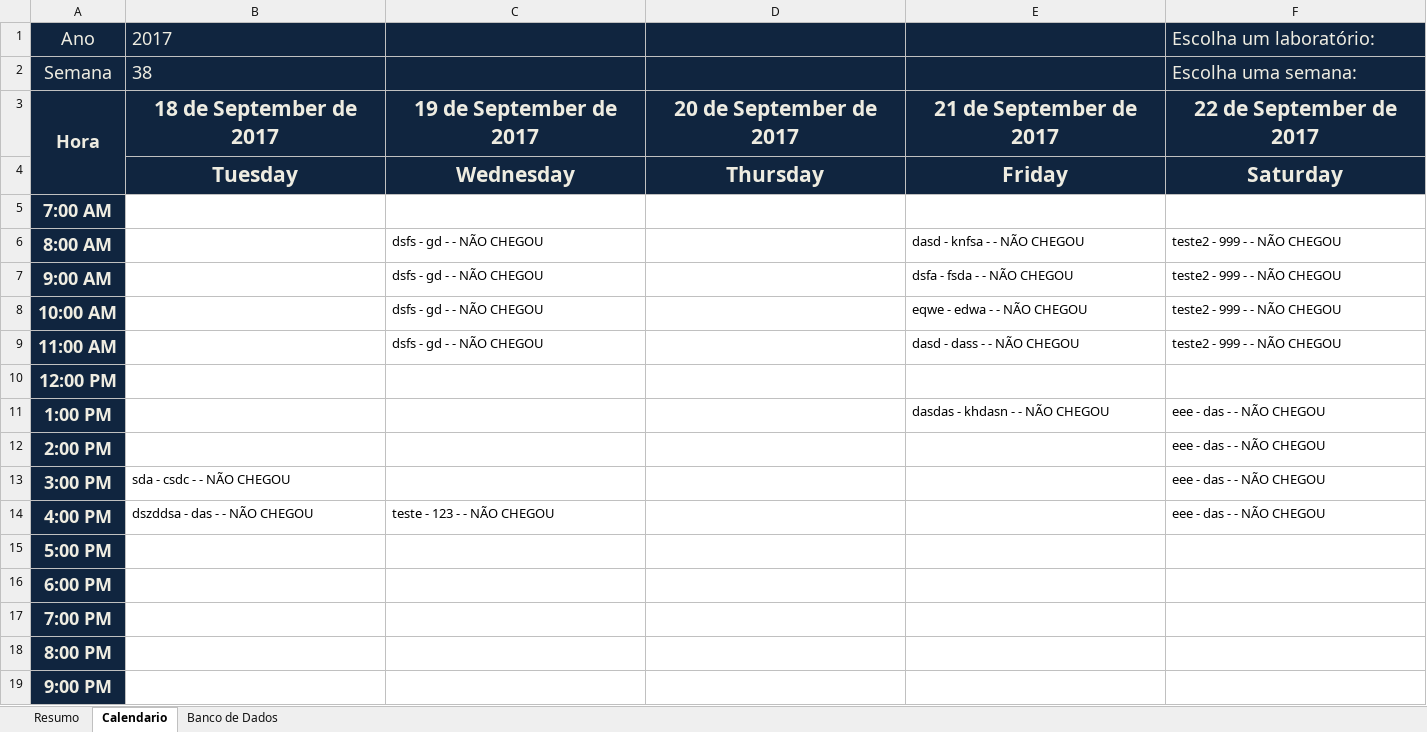
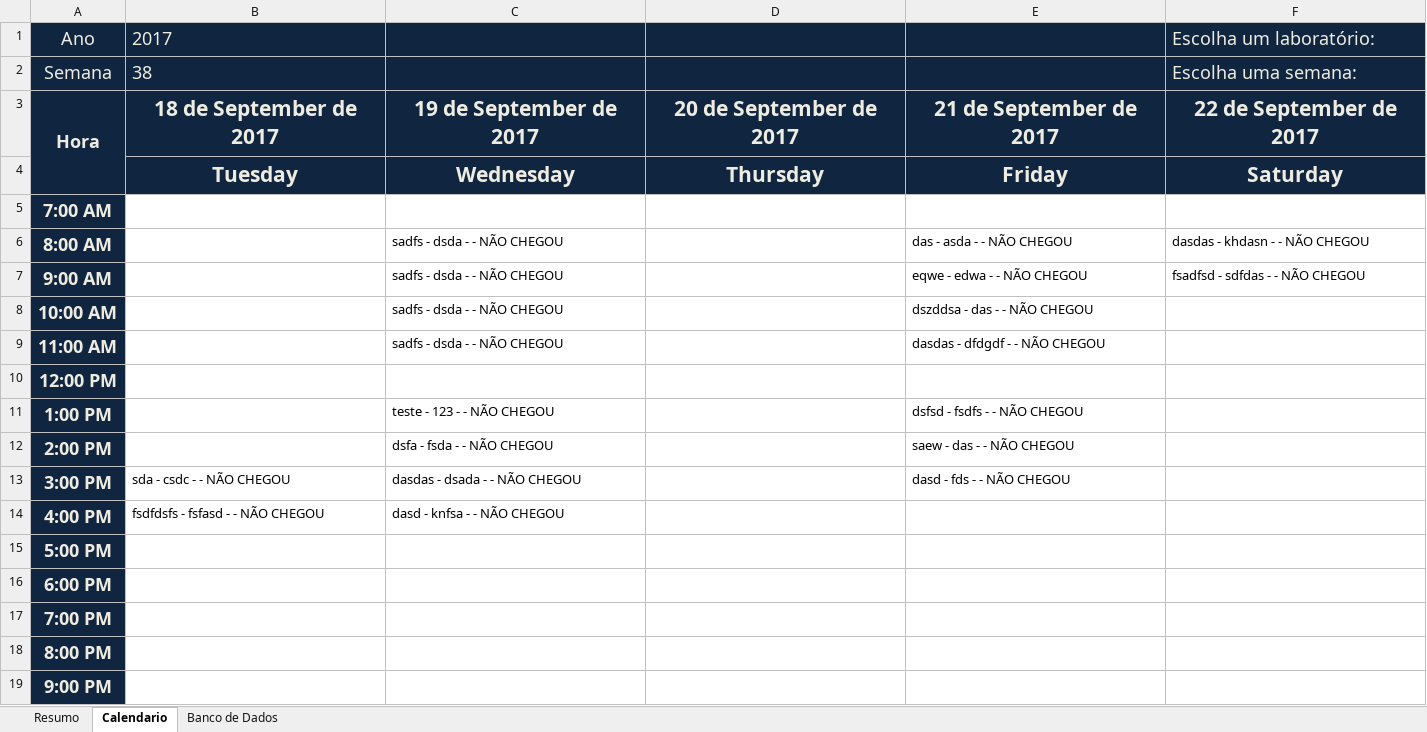
Before and after one commit to Lucialtda/SoftLab, an Excel workbook: PCP - Gestão Total.xlsm, sheet Calendario, drawn as a sheet; only a part is shown; values as stored, in another font and other column widths than the file's, no borders; conditional formats not drawn; the diff names each change by its address in the sheet, - before the commit and + after, or states it on an @@ line.

```diff
--- a/PCP - Gestão Total.xlsm (sheet Calendario)
+++ b/PCP - Gestão Total.xlsm (sheet Calendario)
-C6:C9: dsfs - gd - - NÃO CHEGOU
+C6:C9: sadfs - dsda - - NÃO CHEGOU
-E6: dasd - knfsa - - NÃO CHEGOU
+E6: das - asda - - NÃO CHEGOU
-F6 (Escolha um laboratório:): teste2 - 999 - - NÃO CHEGOU
+F6 (Escolha um laboratório:): dasdas - khdasn - - NÃO CHEGOU
-E7: dsfa - fsda - - NÃO CHEGOU
+E7: eqwe - edwa - - NÃO CHEGOU
-F7 (Escolha um laboratório:): teste2 - 999 - - NÃO CHEGOU
+F7 (Escolha um laboratório:): fsadfsd - sdfdas - - NÃO CHEGOU
-E8: eqwe - edwa - - NÃO CHEGOU
+E8: dszddsa - das - - NÃO CHEGOU
-F8:F9 (Escolha um laboratório:): teste2 - 999 - - NÃO CHEGOU
+F8:F9 (Escolha um laboratório:): (empty)
-E9: dasd - dass - - NÃO CHEGOU
+E9: dasdas - dfdgdf - - NÃO CHEGOU
-C11: (empty)
+C11: teste - 123 - - NÃO CHEGOU
-E11: dasdas - khdasn - - NÃO CHEGOU
+E11: dsfsd - fsdfs - - NÃO CHEGOU
-F11:F14 (Escolha um laboratório:): eee - das - - NÃO CHEGOU
+F11:F14 (Escolha um laboratório:): (empty)
-C12: (empty)
+C12: dsfa - fsda - - NÃO CHEGOU
-E12: (empty)
+E12: saew - das - - NÃO CHEGOU
-C13: (empty)
+C13: dasdas - dsada - - NÃO CHEGOU
-E13: (empty)
+E13: dasd - fds - - NÃO CHEGOU
-B14 (2017): dszddsa - das - - NÃO CHEGOU
+B14 (2017): fsdfdsfs - fsfasd - - NÃO CHEGOU
-C14: teste - 123 - - NÃO CHEGOU
+C14: dasd - knfsa - - NÃO CHEGOU
```
Also changed, not shown: sheet Resumo, PCP Novo By Lúcia.xlsm.
